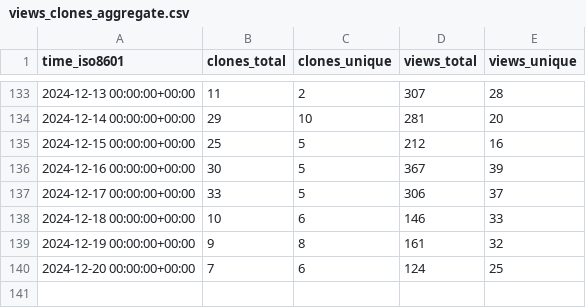
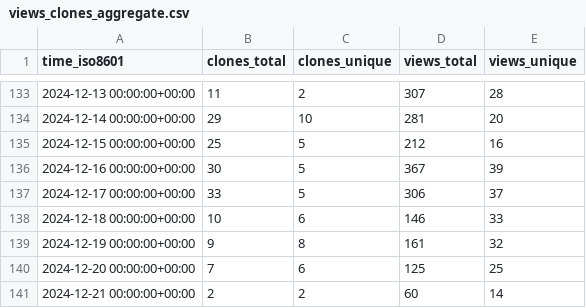
Before and after one commit to ServerlessLLM/ServerlessLLMStat, a CSV file: ServerlessLLM/ServerlessLLM/ghrs-data/views_clones_aggregate.csv, drawn as a sheet; only a part is shown, gaps mark what is left out.

```diff
--- a/ServerlessLLM/ServerlessLLM/ghrs-data/views_clones_aggregate.csv
+++ b/ServerlessLLM/ServerlessLLM/ghrs-data/views_clones_aggregate.csv
@@ -139,2 +139,3 @@ time_iso8601,clones_total,clones_unique,views_total,views_unique
 2024-12-19 00:00:00+00:00,9,8,161,32
-2024-12-20 00:00:00+00:00,7,6,124,25
+2024-12-20 00:00:00+00:00,7,6,125,25
+2024-12-21 00:00:00+00:00,2,2,60,14
```
Also changed, not shown: 1 other file.
